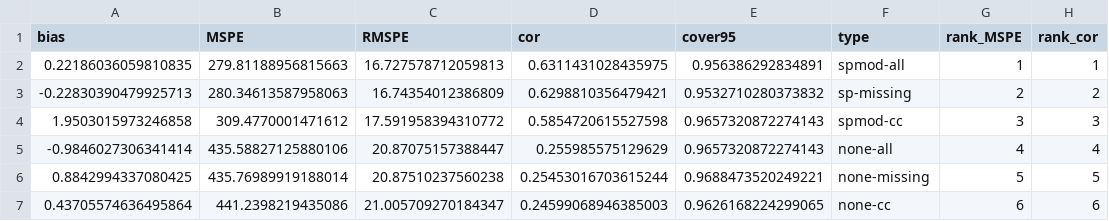
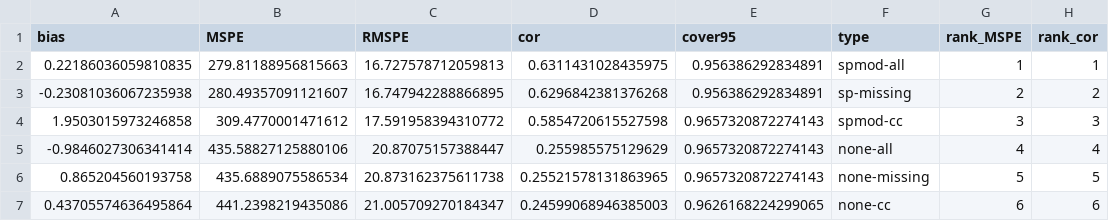
Before and after one commit to USEPA/missing.data.in.ecology, a CSV file: inst/output/vmmi/lik2.csv, drawn as a sheet.

```diff
--- a/inst/output/vmmi/lik2.csv
+++ b/inst/output/vmmi/lik2.csv
@@ -2,6 +2,6 @@ bias,MSPE,RMSPE,cor,cover95,type,rank_MSPE,rank_cor
 0.22186036059810835,279.81188956815663,16.727578712059813,0.6311431028435975,0.956386292834891,spmod-all,1,1
--0.22830390479925713,280.34613587958063,16.74354012386809,0.6298810356479421,0.9532710280373832,sp-missing,2,2
+-0.23081036067235938,280.49357091121607,16.747942288866895,0.6296842381376268,0.956386292834891,sp-missing,2,2
 1.9503015973246858,309.4770001471612,17.591958394310772,0.5854720615527598,0.9657320872274143,spmod-cc,3,3
 -0.9846027306341414,435.58827125880106,20.87075157388447,0.255985575129629,0.9657320872274143,none-all,4,4
-0.8842994337080425,435.76989919188014,20.87510237560238,0.25453016703615244,0.9688473520249221,none-missing,5,5
+0.865204560193758,435.6889075586534,20.873162375611738,0.25521578131863965,0.9657320872274143,none-missing,5,5
 0.43705574636495864,441.2398219435086,21.005709270184347,0.24599068946385003,0.9626168224299065,none-cc,6,6
```
Also changed, not shown: inst/output/vmmi/fixed2.csv, inst/output/vmmi/fixed_lm2.csv, 2 other files.
